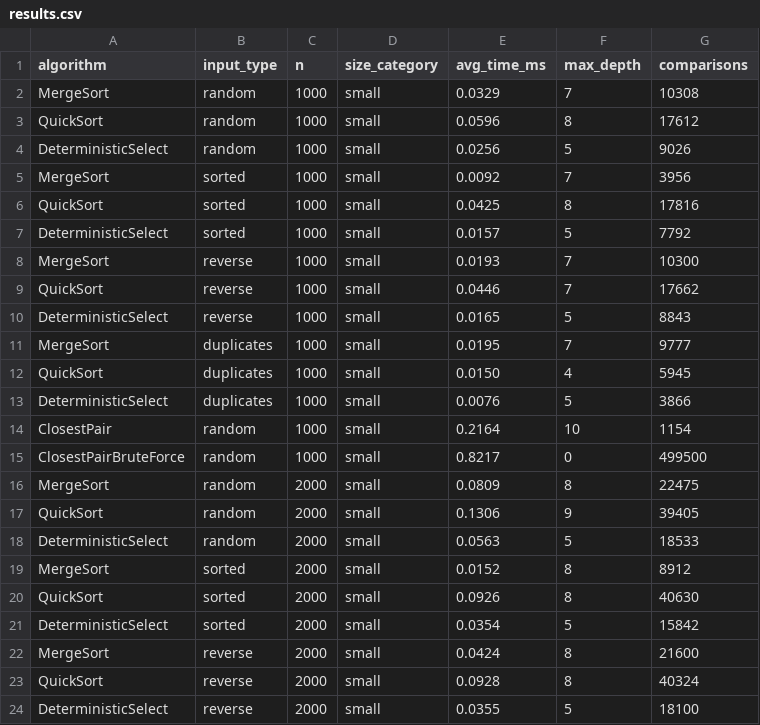
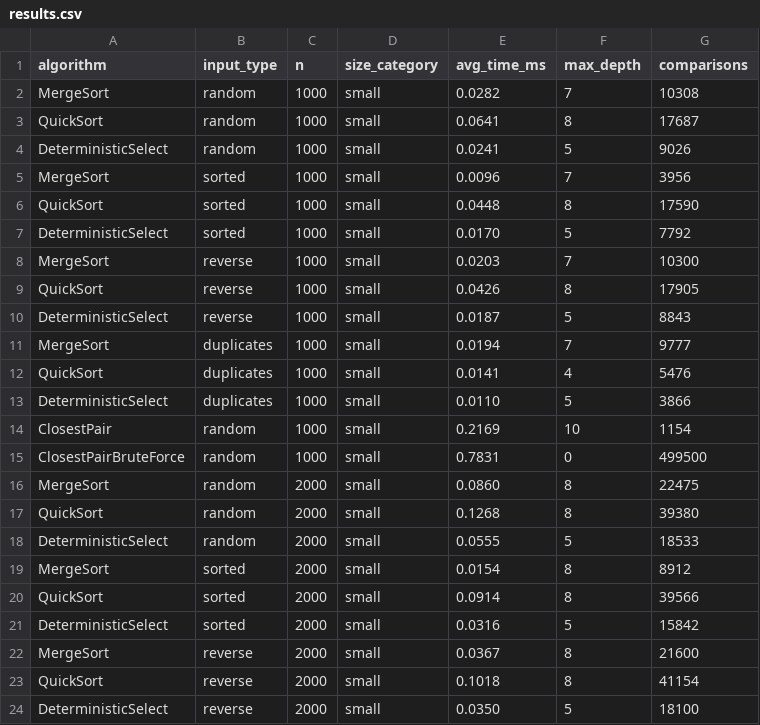
Before and after one commit to nurkenulyadiyat/assignment1-divide-and-conquer, a CSV file: results/results.csv, drawn as a sheet; only a part is shown; the diff covers the shown part only.

```diff
--- a/results/results.csv
+++ b/results/results.csv
@@ -1,24 +1,24 @@
 algorithm,input_type,n,size_category,avg_time_ms,max_depth,comparisons
-MergeSort,random,1000,small,0.0329,7,10308
-QuickSort,random,1000,small,0.0596,8,17612
-DeterministicSelect,random,1000,small,0.0256,5,9026
-MergeSort,sorted,1000,small,0.0092,7,3956
-QuickSort,sorted,1000,small,0.0425,8,17816
-DeterministicSelect,sorted,1000,small,0.0157,5,7792
-MergeSort,reverse,1000,small,0.0193,7,10300
-QuickSort,reverse,1000,small,0.0446,7,17662
-DeterministicSelect,reverse,1000,small,0.0165,5,8843
-MergeSort,duplicates,1000,small,0.0195,7,9777
-QuickSort,duplicates,1000,small,0.0150,4,5945
-DeterministicSelect,duplicates,1000,small,0.0076,5,3866
-ClosestPair,random,1000,small,0.2164,10,1154
-ClosestPairBruteForce,random,1000,small,0.8217,0,499500
-MergeSort,random,2000,small,0.0809,8,22475
-QuickSort,random,2000,small,0.1306,9,39405
-DeterministicSelect,random,2000,small,0.0563,5,18533
-MergeSort,sorted,2000,small,0.0152,8,8912
-QuickSort,sorted,2000,small,0.0926,8,40630
-DeterministicSelect,sorted,2000,small,0.0354,5,15842
-MergeSort,reverse,2000,small,0.0424,8,21600
-QuickSort,reverse,2000,small,0.0928,8,40324
-DeterministicSelect,reverse,2000,small,0.0355,5,18100
+MergeSort,random,1000,small,0.0282,7,10308
+QuickSort,random,1000,small,0.0641,8,17687
+DeterministicSelect,random,1000,small,0.0241,5,9026
+MergeSort,sorted,1000,small,0.0096,7,3956
+QuickSort,sorted,1000,small,0.0448,8,17590
+DeterministicSelect,sorted,1000,small,0.0170,5,7792
+MergeSort,reverse,1000,small,0.0203,7,10300
+QuickSort,reverse,1000,small,0.0426,8,17905
+DeterministicSelect,reverse,1000,small,0.0187,5,8843
+MergeSort,duplicates,1000,small,0.0194,7,9777
+QuickSort,duplicates,1000,small,0.0141,4,5476
+DeterministicSelect,duplicates,1000,small,0.0110,5,3866
+ClosestPair,random,1000,small,0.2169,10,1154
+ClosestPairBruteForce,random,1000,small,0.7831,0,499500
+MergeSort,random,2000,small,0.0860,8,22475
+QuickSort,random,2000,small,0.1268,8,39380
+DeterministicSelect,random,2000,small,0.0555,5,18533
+MergeSort,sorted,2000,small,0.0154,8,8912
+QuickSort,sorted,2000,small,0.0914,8,39566
+DeterministicSelect,sorted,2000,small,0.0316,5,15842
+MergeSort,reverse,2000,small,0.0367,8,21600
+QuickSort,reverse,2000,small,0.1018,8,41154
+DeterministicSelect,reverse,2000,small,0.0350,5,18100
```
Also changed, not shown: 153 edited cells elsewhere in this file, 1 other file.
